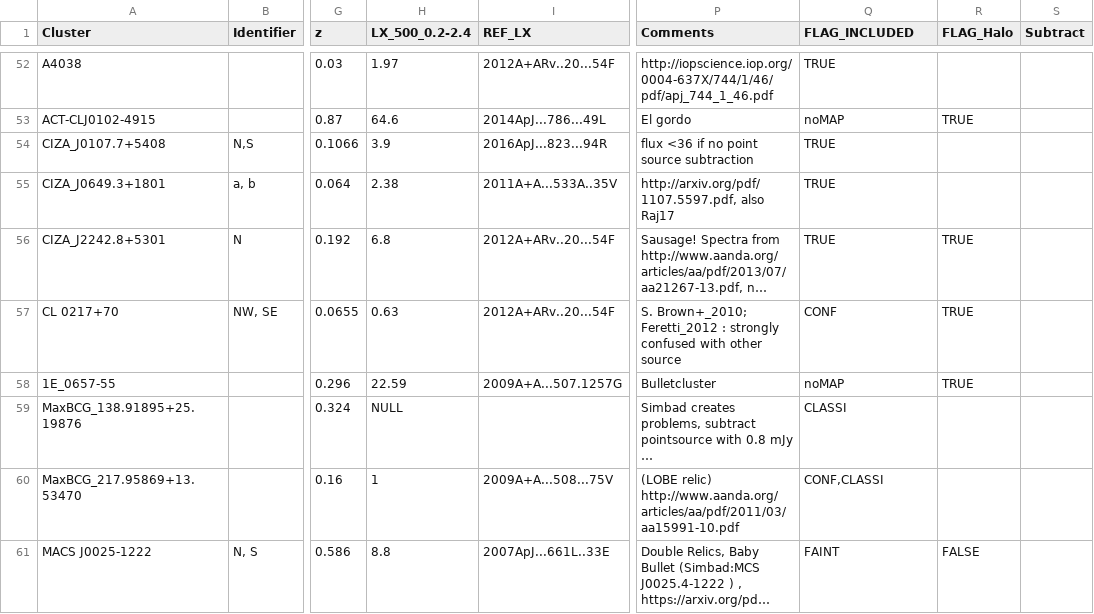
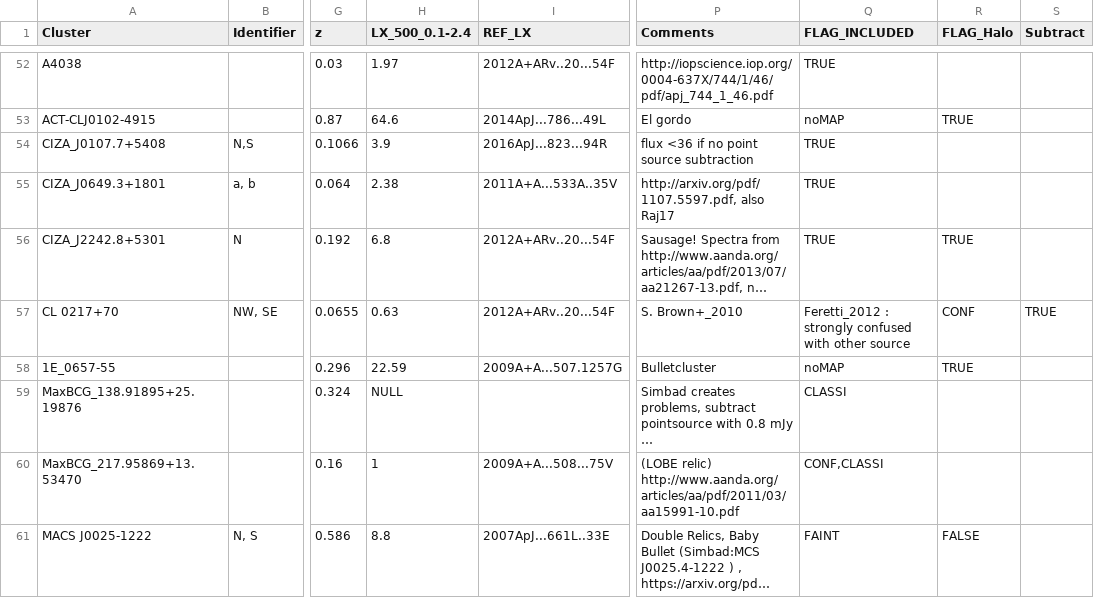
Before and after one commit to jakgel/clusterbuster, a CSV file: surveyreal/ClusterList/ClusterAfterNuza2017_clusters.csv, drawn as a sheet; only a part is shown, gaps mark what is left out; long unchanged cells end in …; the diff names each change by its address in the sheet, - before the commit and + after, or states it on an @@ line.

```diff
--- a/surveyreal/ClusterList/ClusterAfterNuza2017_clusters.csv
+++ b/surveyreal/ClusterList/ClusterAfterNuza2017_clusters.csv
-H1: LX_500_0.2-2.4
+H1: LX_500_0.1-2.4
-P57 (Comments): S. Brown+_2010; Feretti_2012 : strongly confused with other source
+P57 (Comments): S. Brown+_2010
-Q57 (FLAG_INCLUDED): CONF
+Q57 (FLAG_INCLUDED): Feretti_2012 : strongly confused with other source
-R57 (FLAG_Halo): TRUE
+R57 (FLAG_Halo): CONF
-S57 (Subtract): (empty)
+S57 (Subtract): TRUE
```
Also changed, not shown: 4 other files.
